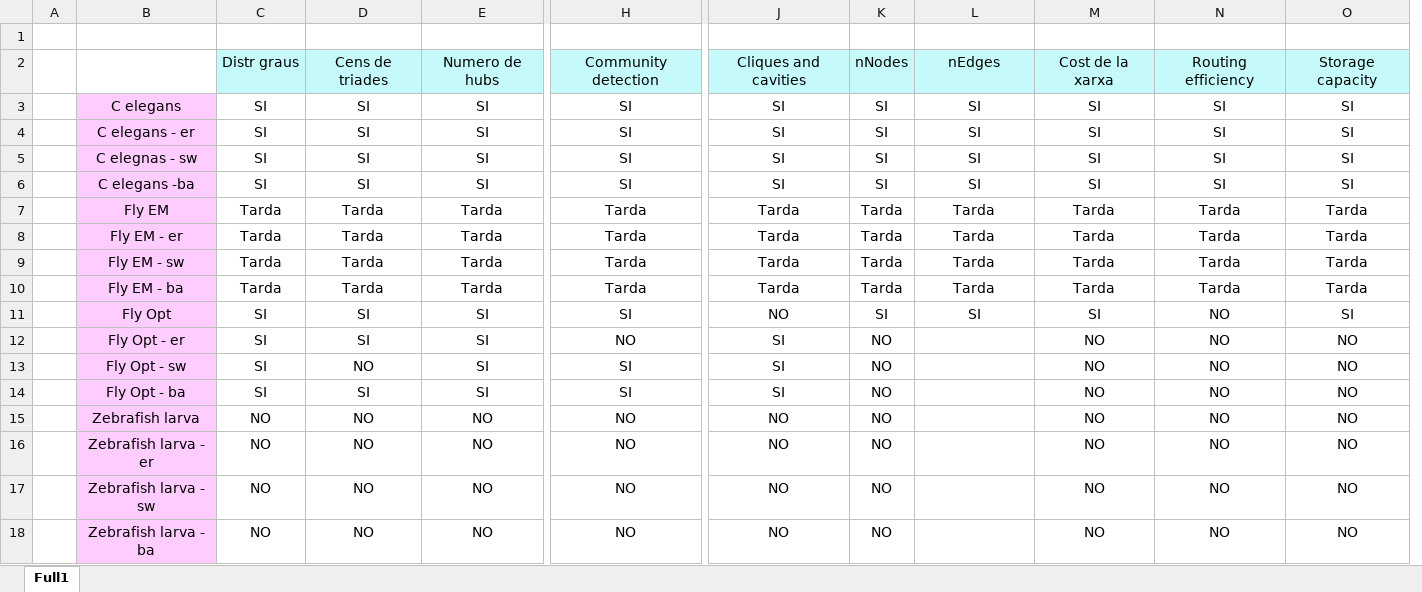
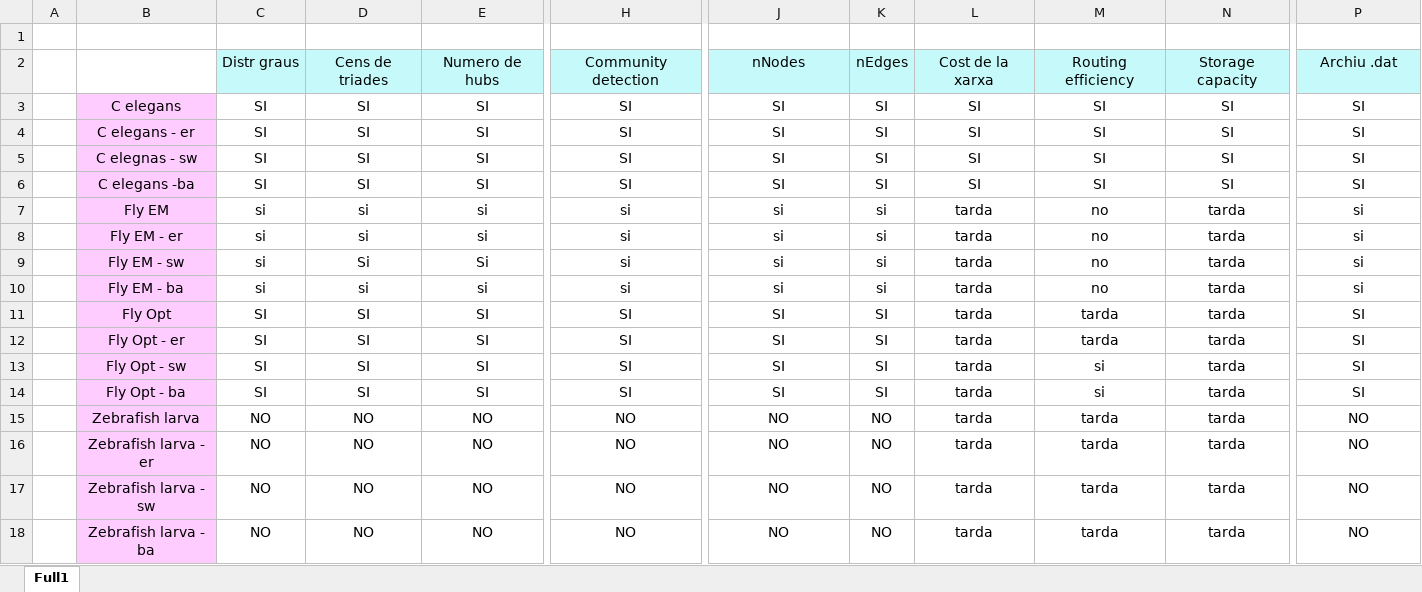
Before and after one commit to lmanubens/BNO, an Excel workbook: DocumentacioProjecte/Completion_Table.xlsx, sheet Full1, drawn as a sheet; only a part is shown, gaps mark what is left out; values as stored, in another font and other column widths than the file's, no borders; conditional formats not drawn; removed rows and columns are numbered as before the commit, all else as after; the diff covers the shown part only; the diff names each change by its address in the sheet, - before the commit and + after, or states it on an @@ line.

Commit message:
Codi de R amb els erros solucionats. Falt cost de la xarxa, Routing efficiency, Storage capacity (Fly_EM en altre ordiandor). Taula de excel actualitzat

```diff
--- a/DocumentacioProjecte/Completion_Table.xlsx (sheet Full1)
+++ b/DocumentacioProjecte/Completion_Table.xlsx (sheet Full1)
-column M, rows 2-18: Cost de la xarxa | SI | SI | SI | SI | Tarda | Tarda | Tarda | Tarda | SI | NO | NO | NO | NO | NO | NO | NO
-column N, rows 2-18: Routing efficiency | SI | SI | SI | SI | Tarda | Tarda | Tarda | Tarda | NO | NO | NO | NO | NO | NO | NO | NO
+column M, rows 2-18: Routing efficiency | SI | SI | SI | SI | no | no | no | no | tarda | tarda | si | si | tarda | tarda | tarda | tarda
+column N, rows 2-18: Storage capacity | SI | SI | SI | SI | tarda | tarda | tarda | tarda | tarda | tarda | tarda | tarda | tarda | tarda | tarda | tarda
-J2: Cliques and cavities
+J2: nNodes
-K2: nNodes
+K2: nEdges
-L2: nEdges
+L2: Cost de la xarxa
-P2: Storage capacity
+P2: Archiu .dat
-C7:C10: Tarda
+C7:C10: si
-D7:D8: Tarda
+D7:D8: si
-E7:E8: Tarda
+E7:E8: si
-H7:H10: Tarda
+H7:H10: si
-J7:J10: Tarda
+J7:J10: si
-K7:K10: Tarda
+K7:K10: si
-L7:L10: Tarda
+L7:L10: tarda
-P7:P10: Tarda
+P7:P10: si
-D9: Tarda
+D9: Si
-E9: Tarda
+E9: Si
-D10: Tarda
+D10: si
-E10: Tarda
+E10: si
-J11: NO
+J11: SI
-L11: SI
+L11: tarda
-H12: NO
+H12: SI
-K12:K14: NO
+K12:K14: SI
-L12:L18: (empty)
+L12:L18: tarda
-P12:P14: NO
+P12:P14: SI
-D13: NO
+D13: SI
```
Also changed, not shown: 6 added rows, 3 removed rows, 1 added column, 30 edited cells and cell formats elsewhere in this sheet, 51 other files.
